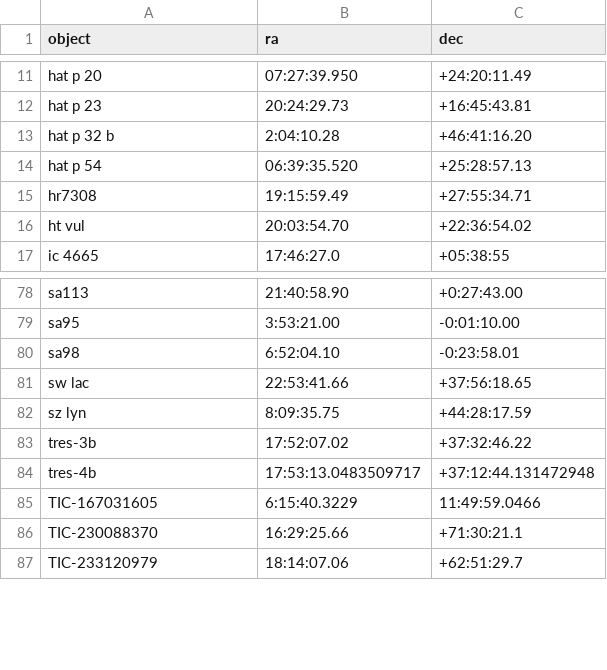
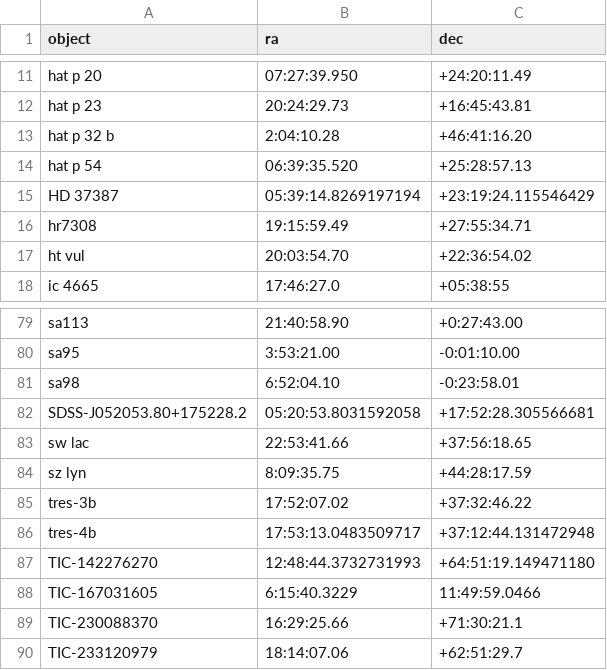
Before and after one commit to mwcraig/feder-object-list-OLD, a CSV file: feder_object_list.csv, drawn as a sheet; only a part is shown, gaps mark what is left out; the diff names each change by its address in the sheet, - before the commit and + after, or states it on an @@ line.

Commit message:
Add a few more objects to our list

```diff
--- a/feder_object_list.csv
+++ b/feder_object_list.csv
+row 15: HD 37387 | 05:39:14.8269197194 | +23:19:24.115546429
+row 82: SDSS-J052053.80+175228.2 | 05:20:53.8031592058 | +17:52:28.305566681
+row 87: TIC-142276270 | 12:48:44.3732731993 | +64:51:19.149471180
```
